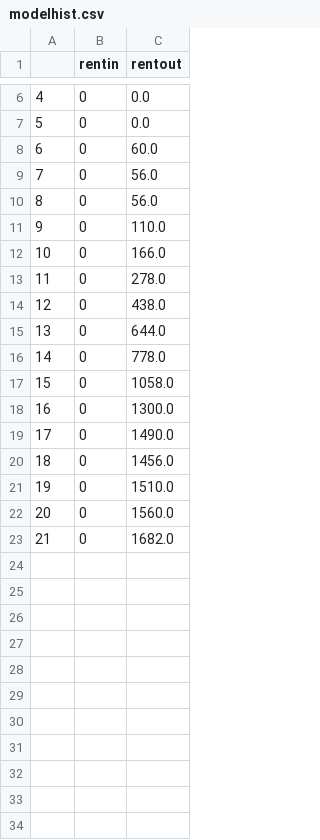
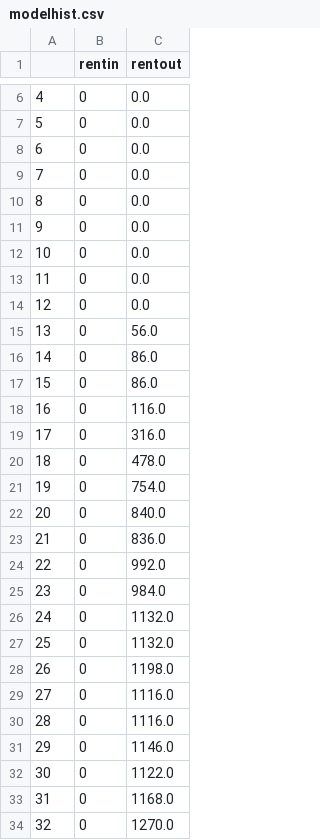
Before and after one commit to mollenburger/CropLand, a CSV file: outputs/modelhist.csv, drawn as a sheet; only a part is shown, gaps mark what is left out; addresses are those after the commit; the diff covers the shown part only; the diff names each change by its address in the sheet, - before the commit and + after, or states it on an @@ line.

```diff
--- a/outputs/modelhist.csv
+++ b/outputs/modelhist.csv
-C8 (rentout): 60.0
+C8 (rentout): 0.0
+row 9: 7 | 0 | 0.0
+row 10: 8 | 0 | 0.0
+row 11: 9 | 0 | 0.0
+row 12: 10 | 0 | 0.0
+row 13: 11 | 0 | 0.0
+row 14: 12 | 0 | 0.0
@@ column A renumbered between rows 15 and 29 @@
-C16 (rentout): 56.0
+C16 (rentout): 86.0
-C17 (rentout): 110.0
+C17 (rentout): 86.0
-C18 (rentout): 166.0
+C18 (rentout): 116.0
-C19 (rentout): 278.0
+C19 (rentout): 316.0
-C20 (rentout): 438.0
+C20 (rentout): 478.0
-C21 (rentout): 644.0
+C21 (rentout): 754.0
-C22 (rentout): 778.0
+C22 (rentout): 840.0
-C23 (rentout): 1058.0
+C23 (rentout): 836.0
-C24 (rentout): 1300.0
+C24 (rentout): 992.0
-C25 (rentout): 1490.0
+C25 (rentout): 984.0
-C26 (rentout): 1456.0
+C26 (rentout): 1132.0
-C27 (rentout): 1510.0
+C27 (rentout): 1132.0
-C28 (rentout): 1560.0
+C28 (rentout): 1198.0
-C29 (rentout): 1682.0
+C29 (rentout): 1116.0
+row 30: 28 | 0 | 1116.0
+row 31: 29 | 0 | 1146.0
+row 32: 30 | 0 | 1122.0
+row 33: 31 | 0 | 1168.0
+row 34: 32 | 0 | 1270.0
```
Also changed, not shown: 7 added rows elsewhere in this file, 5 other files.
